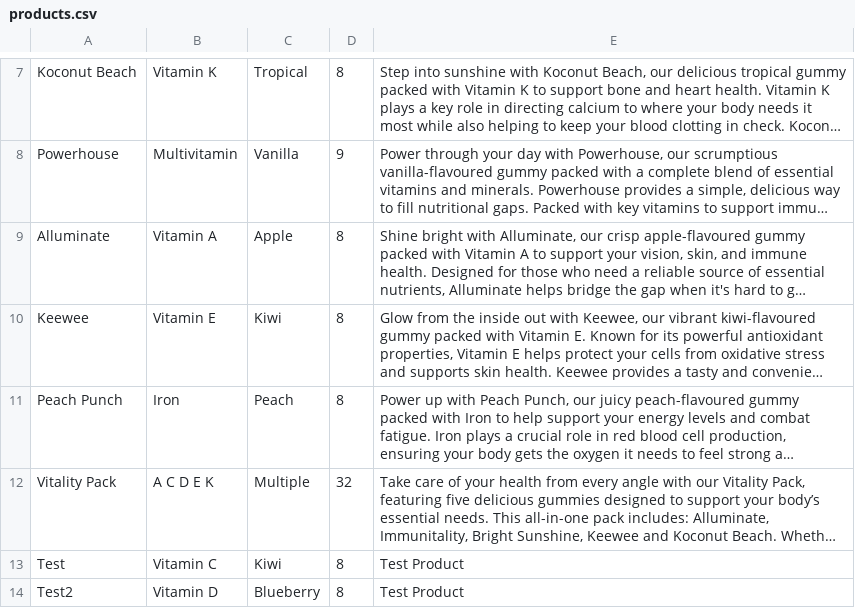
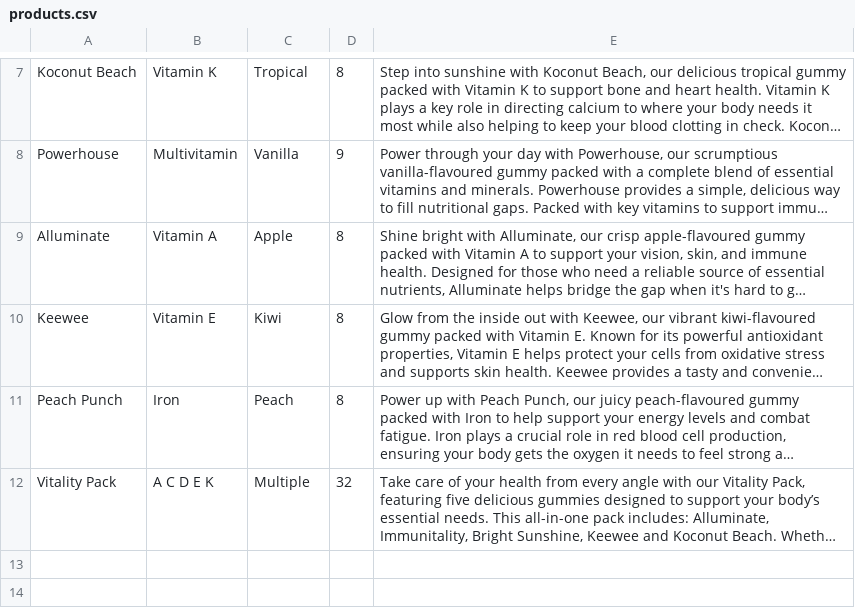
Before and after one commit to katieprogrammes/YummyGummy, a CSV file: app/uploads/products.csv, drawn as a sheet; only a part is shown, gaps mark what is left out; long unchanged cells end in …; the diff names each change by its address in the sheet, - before the commit and + after, or states it on an @@ line.

```diff
--- a/app/uploads/products.csv
+++ b/app/uploads/products.csv
-row 13: Test | Vitamin C | Kiwi | 8 | Test Product
-row 14: Test2 | Vitamin D | Blueberry | 8 | Test Product
```
Also changed, not shown: 9 other files.
